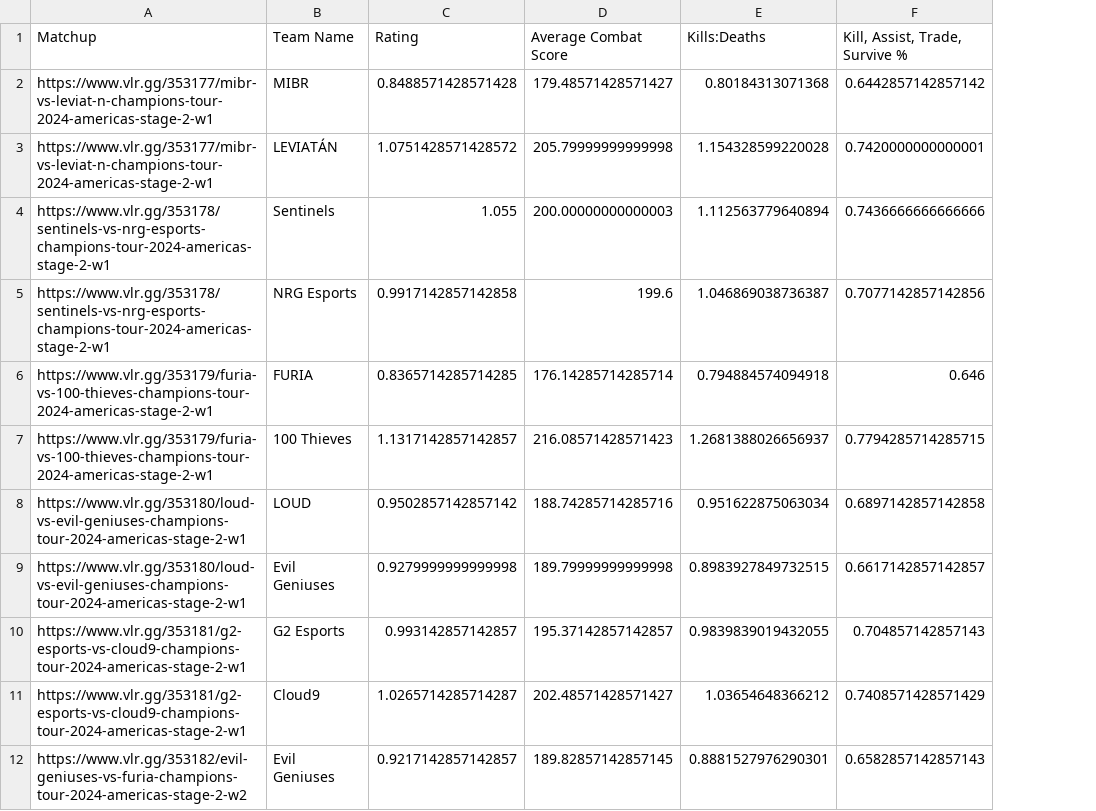
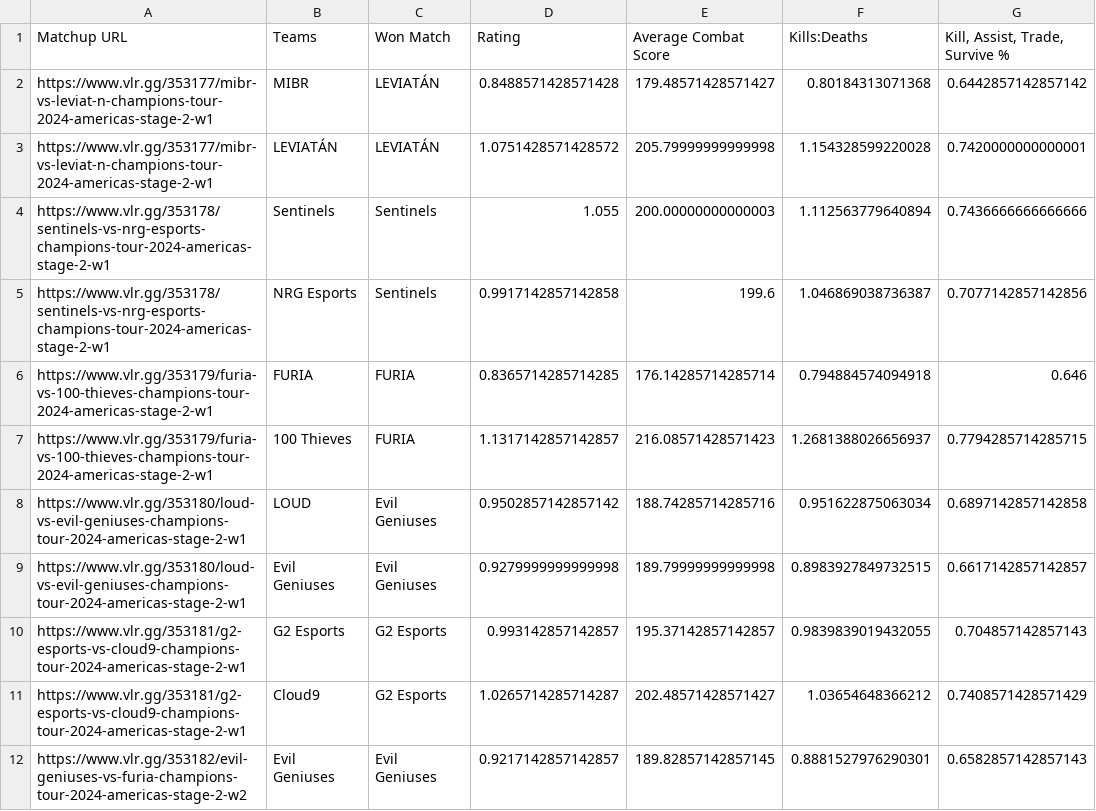
Before and after one commit to jmurrah/valorant-match-predictor, a CSV file: scraped_data/players_stats/team_players_stats.csv, drawn as a sheet; only a part is shown; the diff names each change by its address in the sheet, - before the commit and + after, or states it on an @@ line.

```diff
--- a/scraped_data/players_stats/team_players_stats.csv
+++ b/scraped_data/players_stats/team_players_stats.csv
+column C (Won Match), rows 2-12: LEVIATÁN | LEVIATÁN | Sentinels | Sentinels | FURIA | FURIA | Evil Geniuses | Evil Geniuses | G2 Esports | G2 Esports | Evil Geniuses
-A1: Matchup
+A1: Matchup URL
-B1: Team Name
+B1: Teams
```
Also changed, not shown: scraped_data/matches/teams_matchups_stats.csv, 4 other files.
